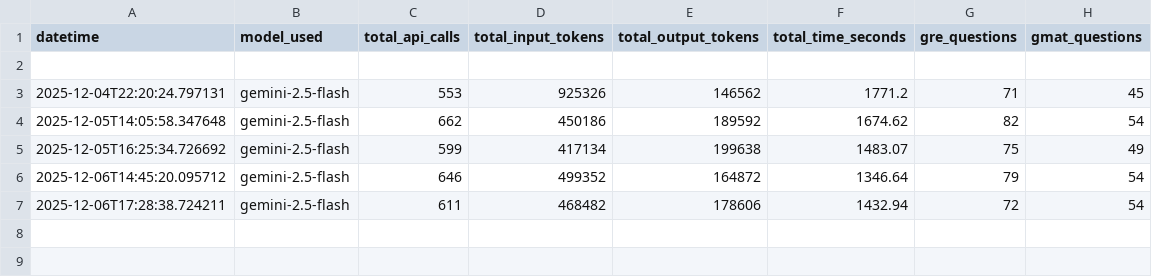
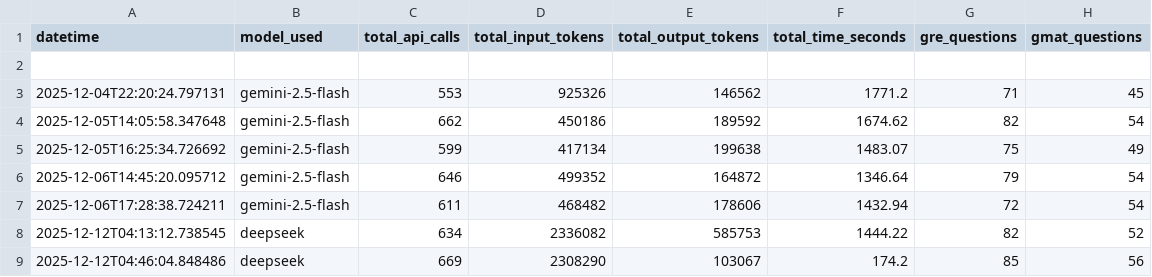
Before and after one commit to TanmayKumar-EngStud/CompEx-Platform, a CSV file: new_approach/qGen-new/log_json_files/analytics.csv, drawn as a sheet.

Commit message:
time to Deep seek 😈

```diff
--- a/new_approach/qGen-new/log_json_files/analytics.csv
+++ b/new_approach/qGen-new/log_json_files/analytics.csv
@@ -7 +7,3 @@ datetime,model_used,total_api_calls,total_input_tokens,total_output_tokens,total
 2025-12-06T17:28:38.724211,gemini-2.5-flash,611,468482,178606,1432.94,72,54
+2025-12-12T04:13:12.738545,deepseek,634,2336082,585753,1444.22,82,52
+2025-12-12T04:46:04.848486,deepseek,669,2308290,103067,174.2,85,56
```
Also changed, not shown: 47 other files.
